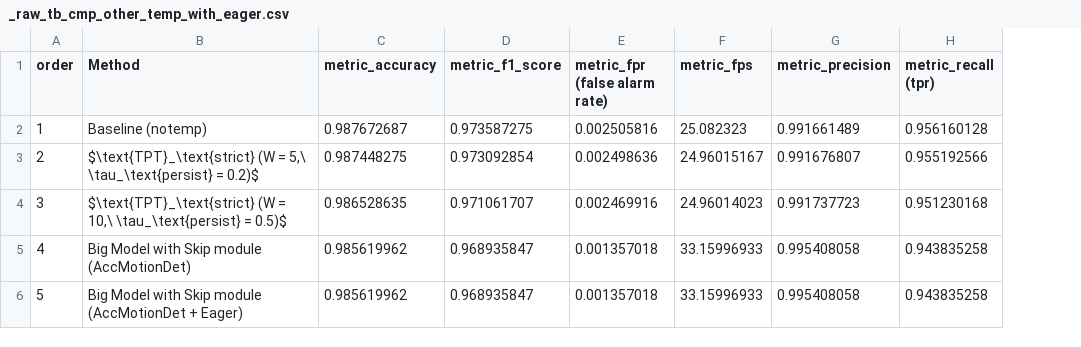
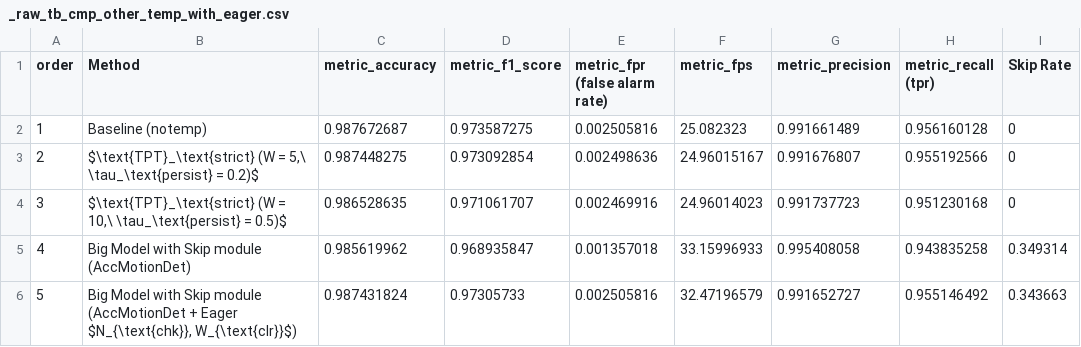
Before and after one commit to hahv/paper2_main, a CSV file: paper/4.table/raw/_raw_tb_cmp_other_temp_with_eager.csv, drawn as a sheet; the diff names each change by its address in the sheet, - before the commit and + after, or states it on an @@ line.

Commit message:
[add eager mode] periodically check

```diff
--- a/paper/4.table/raw/_raw_tb_cmp_other_temp_with_eager.csv
+++ b/paper/4.table/raw/_raw_tb_cmp_other_temp_with_eager.csv
+column I (Skip Rate), rows 2-6: 0 | 0 | 0 | 0.349314 | 0.343663
-B6 (Method): …(AccMotionDet + Eager)
+B6 (Method): …(AccMotionDet + Eager $N_{\text{chk}}, W_{\text{clr}}$)
-C6 (metric_accuracy): 0.985619962
+C6 (metric_accuracy): 0.987431824
-D6 (metric_f1_score): 0.968935847
+D6 (metric_f1_score): 0.97305733
-E6 (metric_fpr (false alarm rate)): 0.001357018
+E6 (metric_fpr (false alarm rate)): 0.002505816
-F6 (metric_fps): 33.15996933
+F6 (metric_fps): 32.47196579
-G6 (metric_precision): 0.995408058
+G6 (metric_precision): 0.991652727
-H6 (metric_recall (tpr)): 0.943835258
+H6 (metric_recall (tpr)): 0.955146492
```
Also changed, not shown: 3 other files.
